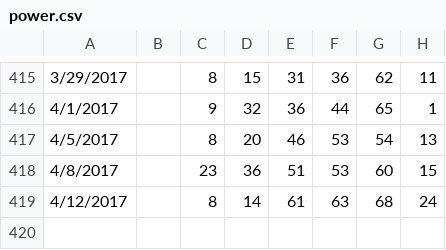
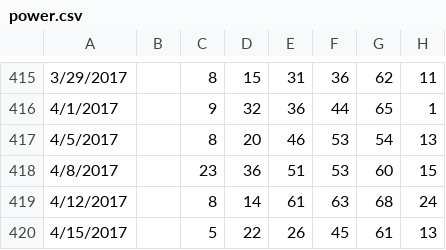
Before and after one commit to orneryhippo/casting, a CSV file: data/power.csv, drawn as a sheet; only a part is shown, gaps mark what is left out; the diff names each change by its address in the sheet, - before the commit and + after, or states it on an @@ line.

Commit message:
new data

```diff
--- a/data/power.csv
+++ b/data/power.csv
+row 420: 4/15/2017 |  | 5 | 22 | 26 | 45 | 61 | 13
```
Also changed, not shown: data/mega.csv, data/super.csv, 1 other file.
